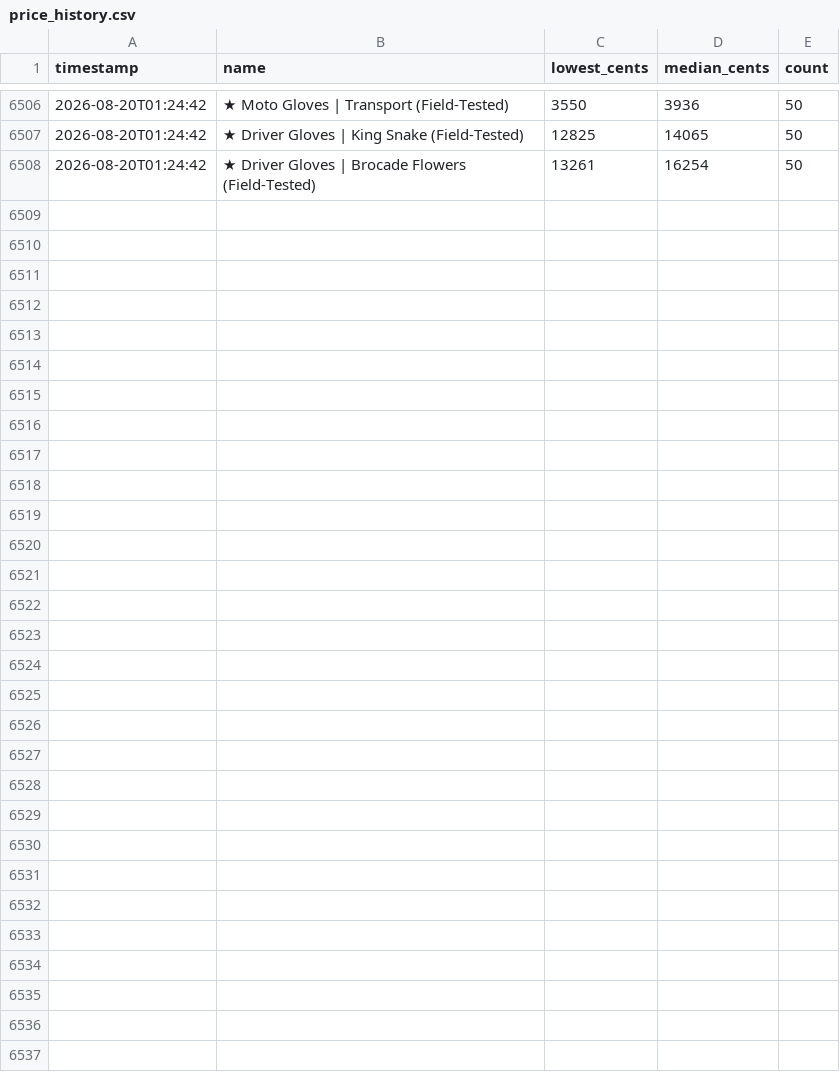
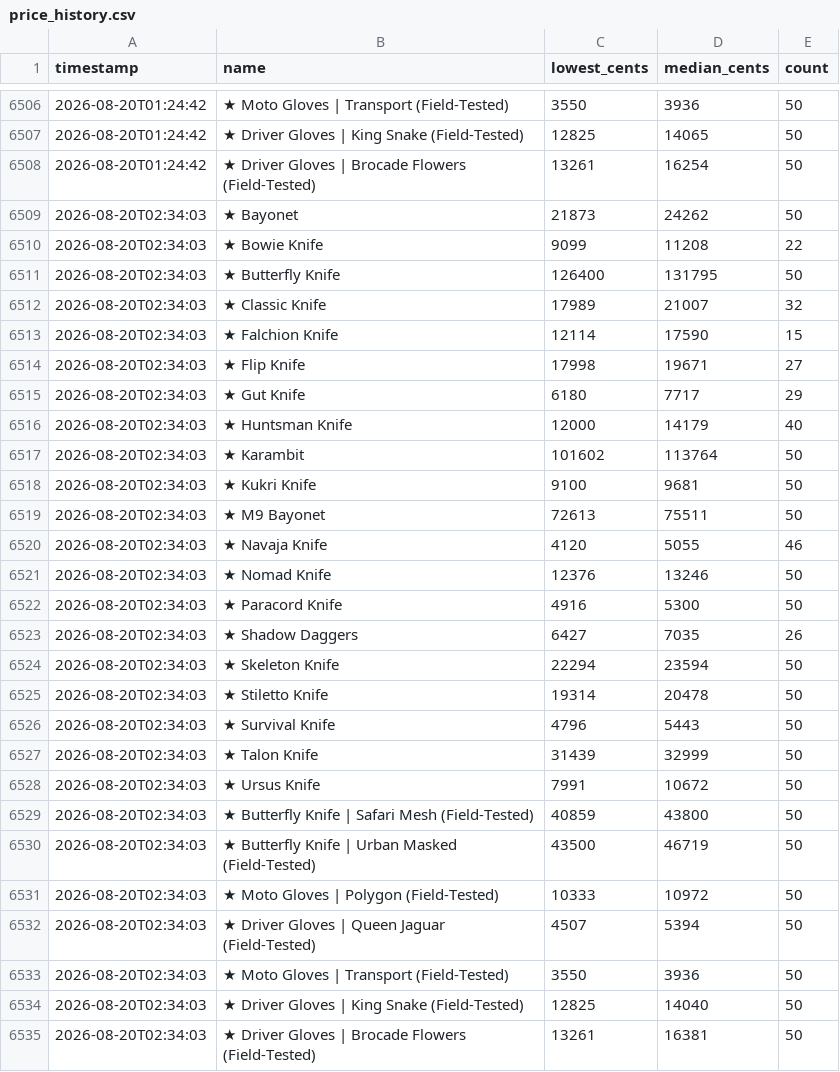
Before and after one commit to ryansanders1/csfloat-dashboard, a CSV file: price_history.csv, drawn as a sheet; only a part is shown, gaps mark what is left out; the diff names each change by its address in the sheet, - before the commit and + after, or states it on an @@ line.

```diff
--- a/price_history.csv
+++ b/price_history.csv
+row 6509: 2026-08-20T02:34:03 | ★ Bayonet | 21873 | 24262 | 50
+row 6510: 2026-08-20T02:34:03 | ★ Bowie Knife | 9099 | 11208 | 22
+row 6511: 2026-08-20T02:34:03 | ★ Butterfly Knife | 126400 | 131795 | 50
+row 6512: 2026-08-20T02:34:03 | ★ Classic Knife | 17989 | 21007 | 32
+row 6513: 2026-08-20T02:34:03 | ★ Falchion Knife | 12114 | 17590 | 15
+row 6514: 2026-08-20T02:34:03 | ★ Flip Knife | 17998 | 19671 | 27
+row 6515: 2026-08-20T02:34:03 | ★ Gut Knife | 6180 | 7717 | 29
+row 6516: 2026-08-20T02:34:03 | ★ Huntsman Knife | 12000 | 14179 | 40
+row 6517: 2026-08-20T02:34:03 | ★ Karambit | 101602 | 113764 | 50
+row 6518: 2026-08-20T02:34:03 | ★ Kukri Knife | 9100 | 9681 | 50
+row 6519: 2026-08-20T02:34:03 | ★ M9 Bayonet | 72613 | 75511 | 50
+row 6520: 2026-08-20T02:34:03 | ★ Navaja Knife | 4120 | 5055 | 46
+row 6521: 2026-08-20T02:34:03 | ★ Nomad Knife | 12376 | 13246 | 50
+row 6522: 2026-08-20T02:34:03 | ★ Paracord Knife | 4916 | 5300 | 50
+row 6523: 2026-08-20T02:34:03 | ★ Shadow Daggers | 6427 | 7035 | 26
+row 6524: 2026-08-20T02:34:03 | ★ Skeleton Knife | 22294 | 23594 | 50
+row 6525: 2026-08-20T02:34:03 | ★ Stiletto Knife | 19314 | 20478 | 50
+row 6526: 2026-08-20T02:34:03 | ★ Survival Knife | 4796 | 5443 | 50
+row 6527: 2026-08-20T02:34:03 | ★ Talon Knife | 31439 | 32999 | 50
+row 6528: 2026-08-20T02:34:03 | ★ Ursus Knife | 7991 | 10672 | 50
+row 6529: 2026-08-20T02:34:03 | ★ Butterfly Knife | Safari Mesh (Field-Tested) | 40859 | 43800 | 50
+row 6530: 2026-08-20T02:34:03 | ★ Butterfly Knife | Urban Masked (Field-Tested) | 43500 | 46719 | 50
+row 6531: 2026-08-20T02:34:03 | ★ Moto Gloves | Polygon (Field-Tested) | 10333 | 10972 | 50
+row 6532: 2026-08-20T02:34:03 | ★ Driver Gloves | Queen Jaguar (Field-Tested) | 4507 | 5394 | 50
+row 6533: 2026-08-20T02:34:03 | ★ Moto Gloves | Transport (Field-Tested) | 3550 | 3936 | 50
+row 6534: 2026-08-20T02:34:03 | ★ Driver Gloves | King Snake (Field-Tested) | 12825 | 14040 | 50
+row 6535: 2026-08-20T02:34:03 | ★ Driver Gloves | Brocade Flowers (Field-Tested) | 13261 | 16381 | 50
```
